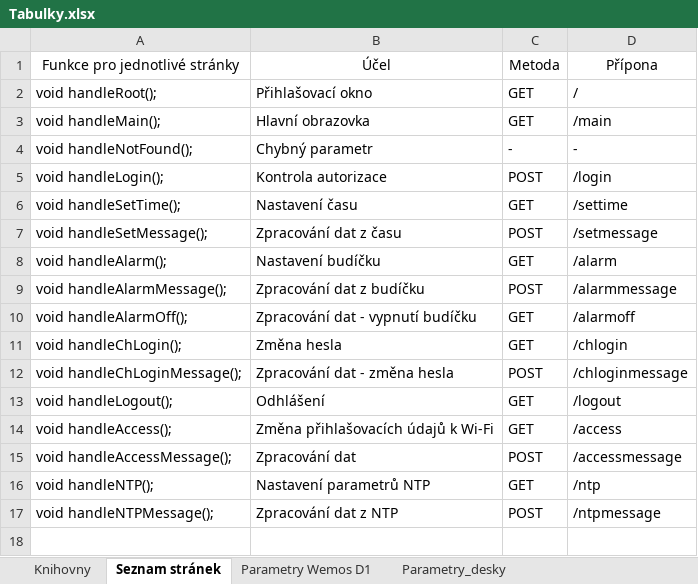
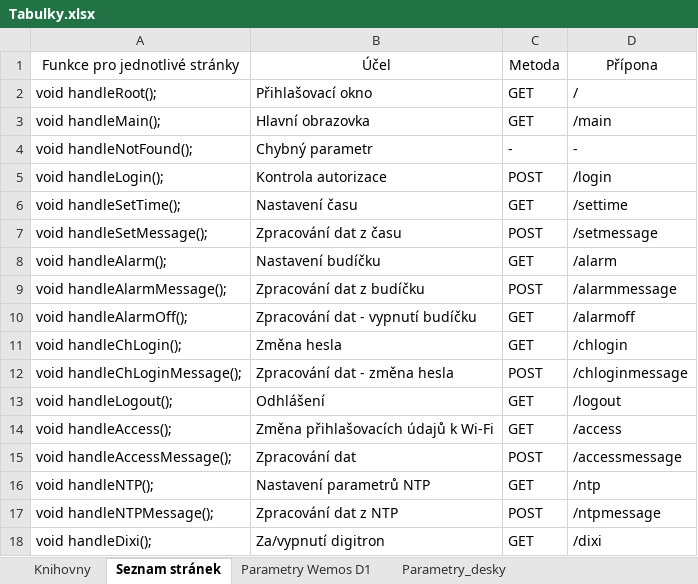
Before and after one commit to numbersixcze/Nixie_Clock, an Excel workbook: Podklady/Tabulky.xlsx, sheet Seznam stránek, drawn as a sheet; values as stored, in another font and other column widths than the file's, no borders; the diff names each change by its address in the sheet, - before the commit and + after, or states it on an @@ line.

```diff
--- a/Podklady/Tabulky.xlsx (sheet Seznam stránek)
+++ b/Podklady/Tabulky.xlsx (sheet Seznam stránek)
+row 18: void handleDixi(); | Za/vypnutí digitron | GET | /dixi
```
Also changed, not shown: 2 other files.
